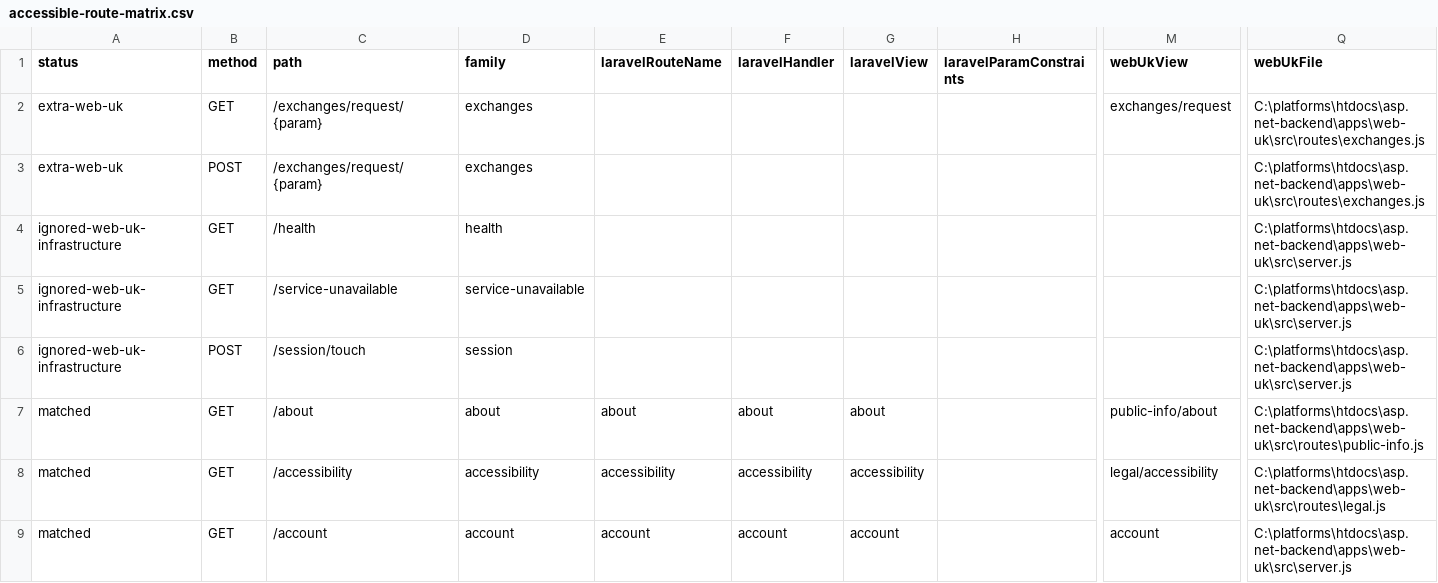
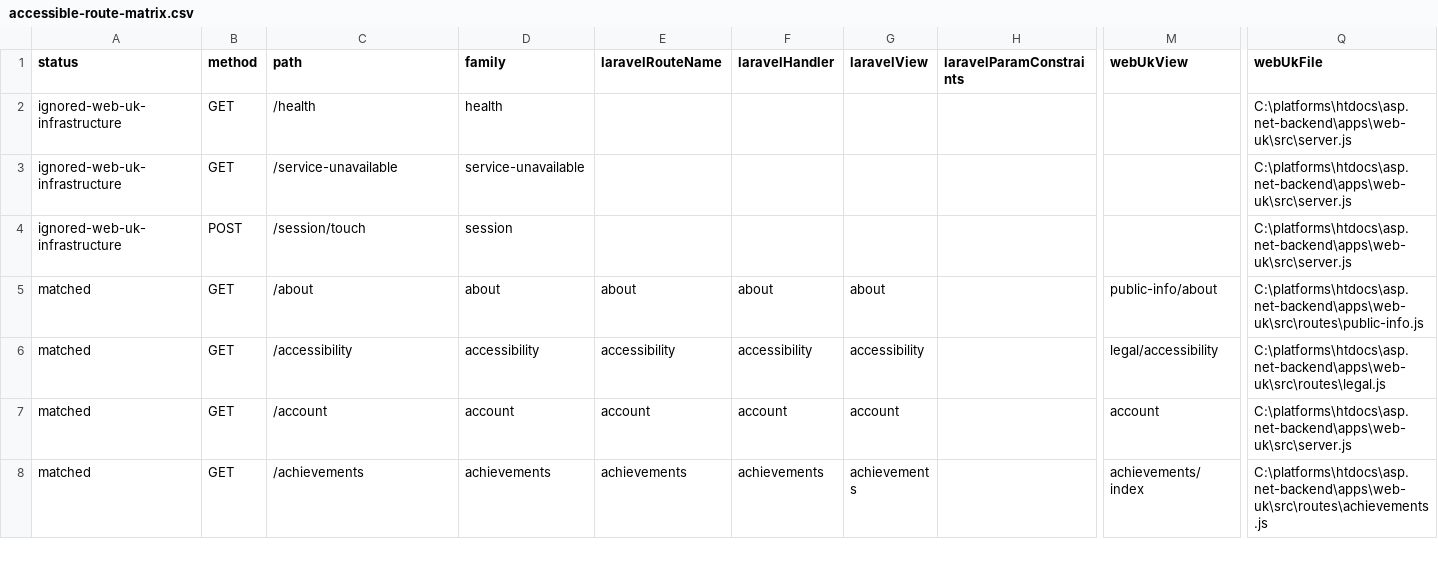
Before and after one commit to jasperfordesq-ai/api.project-nexus.net, a CSV file: apps/web-uk/docs/generated/accessible-route-matrix.csv, drawn as a sheet; only a part is shown, gaps mark what is left out; the shorter side is filled out with more unchanged rows; rows hold the shown columns only; the diff names each change by its address in the sheet, - before the commit and + after, or states it on an @@ line.

Commit message:
Remove extra Web UK exchange request aliases

```diff
--- a/apps/web-uk/docs/generated/accessible-route-matrix.csv
+++ b/apps/web-uk/docs/generated/accessible-route-matrix.csv
-row 2: extra-web-uk | GET | /exchanges/request/{param} | exchanges |  |  |  |  | exchanges/request | C:\platforms\htdocs\asp.net-backend\apps\web-uk\src\routes\exchanges.js
-row 3: extra-web-uk | POST | /exchanges/request/{param} | exchanges |  |  |  |  |  | C:\platforms\htdocs\asp.net-backend\apps\web-uk\src\routes\exchanges.js
```
Also changed, not shown: 8 other files.
